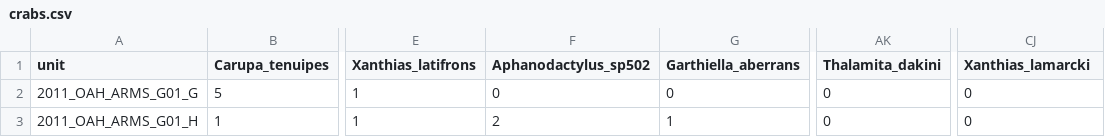
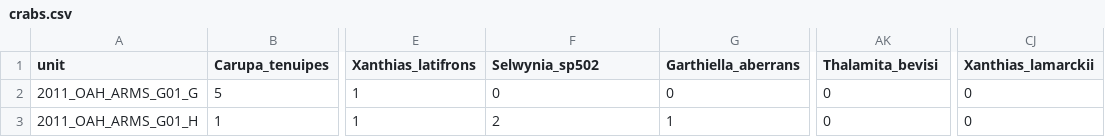
Before and after one commit to mhoban/arms_crabs, a CSV file: data/crabs.csv, drawn as a sheet; only a part is shown, gaps mark what is left out; the diff names each change by its address in the sheet, - before the commit and + after, or states it on an @@ line.

```diff
--- a/data/crabs.csv
+++ b/data/crabs.csv
-F1: Aphanodactylus_sp502
+F1: Selwynia_sp502
-AK1: Thalamita_dakini
+AK1: Thalamita_bevisi
-CJ1: Xanthias_lamarcki
+CJ1: Xanthias_lamarckii
```
Also changed, not shown: data/all_data.csv, data/taxonomy.csv.
